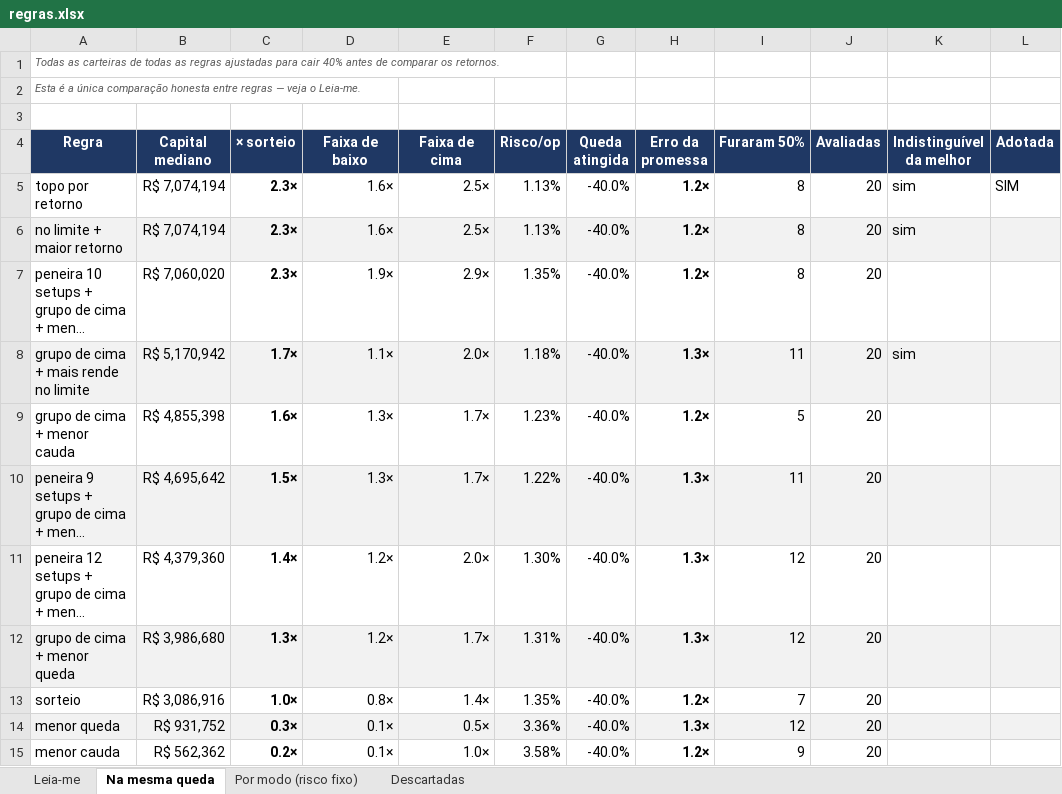
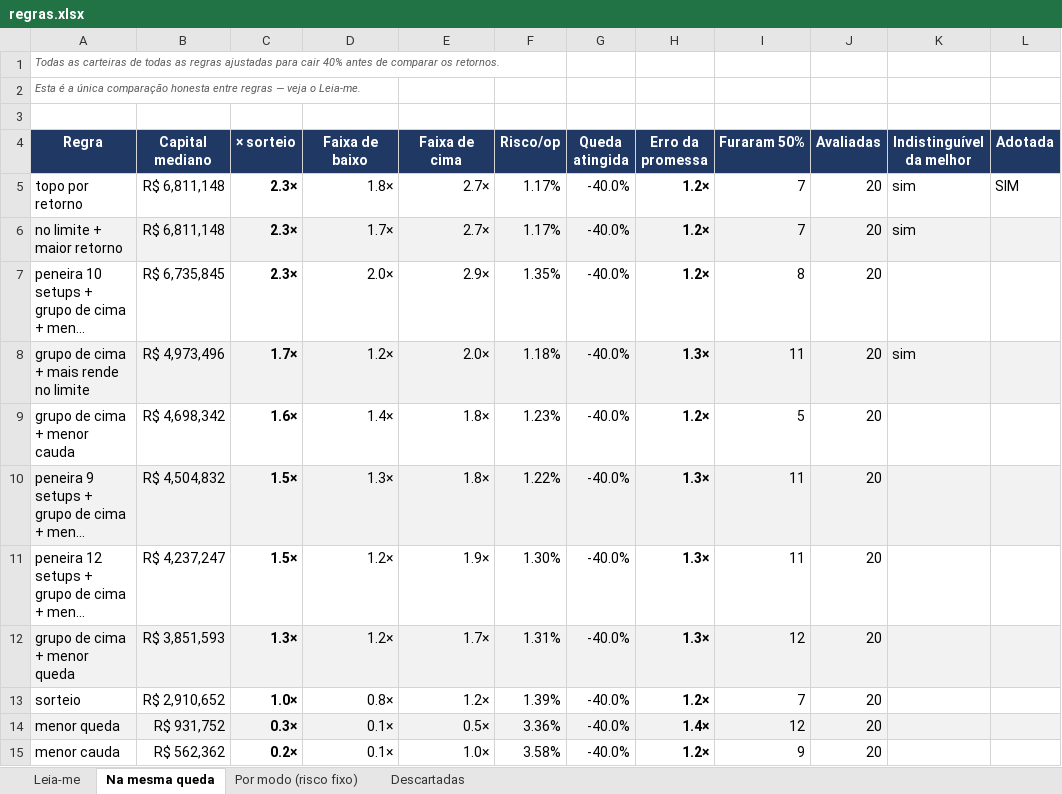
Before and after one commit to jarbasdacosta/safecluster, an Excel workbook: content/entender/regras.xlsx, sheet Na mesma queda, drawn as a sheet; long unchanged cells end in …; values as stored, in another font and other column widths than the file's, no borders; the diff names each change by its address in the sheet, - before the commit and + after, or states it on an @@ line.

```diff
--- a/content/entender/regras.xlsx (sheet Na mesma queda)
+++ b/content/entender/regras.xlsx (sheet Na mesma queda)
-B5:B6 (Capital mediano): R$ 7,074,194
+B5:B6 (Capital mediano): R$ 6,811,148
-D5 (Faixa de baixo): 1.6×
+D5 (Faixa de baixo): 1.8×
-E5:E6 (Faixa de cima): 2.5×
+E5:E6 (Faixa de cima): 2.7×
-F5:F6 (Risco/op): 1.13%
+F5:F6 (Risco/op): 1.17%
-I5:I6 (Furaram 50%): 8
+I5:I6 (Furaram 50%): 7
-D6 (Faixa de baixo): 1.6×
+D6 (Faixa de baixo): 1.7×
-B7 (Capital mediano): R$ 7,060,020
+B7 (Capital mediano): R$ 6,735,845
-D7 (Faixa de baixo): 1.9×
+D7 (Faixa de baixo): 2.0×
-B8 (Capital mediano): R$ 5,170,942
+B8 (Capital mediano): R$ 4,973,496
-D8 (Faixa de baixo): 1.1×
+D8 (Faixa de baixo): 1.2×
-B9 (Capital mediano): R$ 4,855,398
+B9 (Capital mediano): R$ 4,698,342
-D9 (Faixa de baixo): 1.3×
+D9 (Faixa de baixo): 1.4×
-E9:E10 (Faixa de cima): 1.7×
+E9:E10 (Faixa de cima): 1.8×
-B10 (Capital mediano): R$ 4,695,642
+B10 (Capital mediano): R$ 4,504,832
-B11 (Capital mediano): R$ 4,379,360
+B11 (Capital mediano): R$ 4,237,247
-C11 (× sorteio): 1.4×
+C11 (× sorteio): 1.5×
-E11 (Faixa de cima): 2.0×
+E11 (Faixa de cima): 1.9×
-I11 (Furaram 50%): 12
+I11 (Furaram 50%): 11
-B12 (Capital mediano): R$ 3,986,680
+B12 (Capital mediano): R$ 3,851,593
-B13 (Capital mediano): R$ 3,086,916
+B13 (Capital mediano): R$ 2,910,652
-E13 (Faixa de cima): 1.4×
+E13 (Faixa de cima): 1.2×
-F13 (Risco/op): 1.35%
+F13 (Risco/op): 1.39%
-H14 (Erro da promessa): 1.3×
+H14 (Erro da promessa): 1.4×
```
Also changed, not shown: sheet Por modo (risco fixo), sheet Leia-me, content/entender/setups.xlsx, 36 other files.
